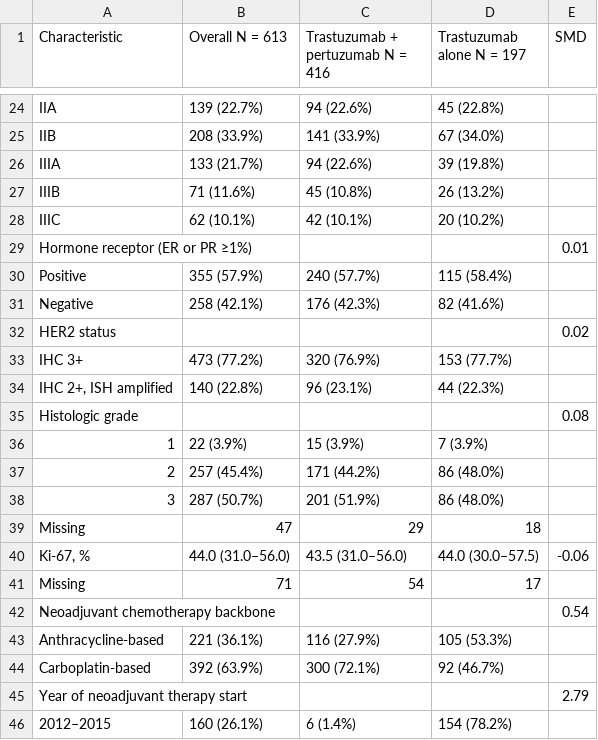
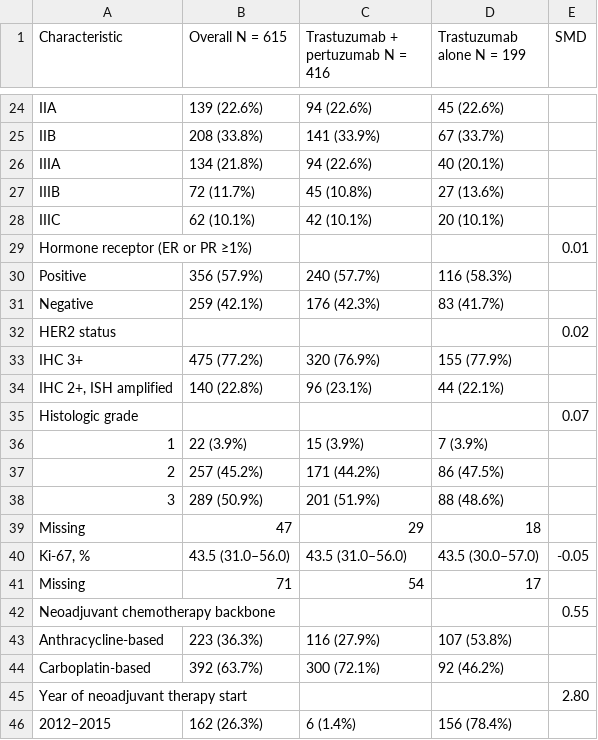
Before and after one commit to htlin222/from-irb-to-manuscript, a CSV file: results/table1.csv, drawn as a sheet; only a part is shown, gaps mark what is left out; the diff covers the shown part only; the diff names each change by its address in the sheet, - before the commit and + after, or states it on an @@ line.

```diff
--- a/results/table1.csv
+++ b/results/table1.csv
-B1: Overall N = 613
+B1: Overall N = 615
-D1: Trastuzumab alone N = 197
+D1: Trastuzumab alone N = 199
-B24 (Overall N = 615): 139 (22.7%)
+B24 (Overall N = 615): 139 (22.6%)
-D24 (Trastuzumab alone N = 199): 45 (22.8%)
+D24 (Trastuzumab alone N = 199): 45 (22.6%)
-B25 (Overall N = 615): 208 (33.9%)
+B25 (Overall N = 615): 208 (33.8%)
-D25 (Trastuzumab alone N = 199): 67 (34.0%)
+D25 (Trastuzumab alone N = 199): 67 (33.7%)
-B26 (Overall N = 615): 133 (21.7%)
+B26 (Overall N = 615): 134 (21.8%)
-D26 (Trastuzumab alone N = 199): 39 (19.8%)
+D26 (Trastuzumab alone N = 199): 40 (20.1%)
-B27 (Overall N = 615): 71 (11.6%)
+B27 (Overall N = 615): 72 (11.7%)
-D27 (Trastuzumab alone N = 199): 26 (13.2%)
+D27 (Trastuzumab alone N = 199): 27 (13.6%)
-D28 (Trastuzumab alone N = 199): 20 (10.2%)
+D28 (Trastuzumab alone N = 199): 20 (10.1%)
-B30 (Overall N = 615): 355 (57.9%)
+B30 (Overall N = 615): 356 (57.9%)
-D30 (Trastuzumab alone N = 199): 115 (58.4%)
+D30 (Trastuzumab alone N = 199): 116 (58.3%)
-B31 (Overall N = 615): 258 (42.1%)
+B31 (Overall N = 615): 259 (42.1%)
-D31 (Trastuzumab alone N = 199): 82 (41.6%)
+D31 (Trastuzumab alone N = 199): 83 (41.7%)
-B33 (Overall N = 615): 473 (77.2%)
+B33 (Overall N = 615): 475 (77.2%)
-D33 (Trastuzumab alone N = 199): 153 (77.7%)
+D33 (Trastuzumab alone N = 199): 155 (77.9%)
-D34 (Trastuzumab alone N = 199): 44 (22.3%)
+D34 (Trastuzumab alone N = 199): 44 (22.1%)
-E35 (SMD): 0.08
+E35 (SMD): 0.07
-B37 (Overall N = 615): 257 (45.4%)
+B37 (Overall N = 615): 257 (45.2%)
-D37 (Trastuzumab alone N = 199): 86 (48.0%)
+D37 (Trastuzumab alone N = 199): 86 (47.5%)
-B38 (Overall N = 615): 287 (50.7%)
+B38 (Overall N = 615): 289 (50.9%)
-D38 (Trastuzumab alone N = 199): 86 (48.0%)
+D38 (Trastuzumab alone N = 199): 88 (48.6%)
-B40 (Overall N = 615): 44.0 (31.0–56.0)
+B40 (Overall N = 615): 43.5 (31.0–56.0)
-D40 (Trastuzumab alone N = 199): 44.0 (30.0–57.5)
+D40 (Trastuzumab alone N = 199): 43.5 (30.0–57.0)
-E40 (SMD): -0.06
+E40 (SMD): -0.05
-E42 (SMD): 0.54
+E42 (SMD): 0.55
-B43 (Overall N = 615): 221 (36.1%)
+B43 (Overall N = 615): 223 (36.3%)
-D43 (Trastuzumab alone N = 199): 105 (53.3%)
+D43 (Trastuzumab alone N = 199): 107 (53.8%)
-B44 (Overall N = 615): 392 (63.9%)
+B44 (Overall N = 615): 392 (63.7%)
-D44 (Trastuzumab alone N = 199): 92 (46.7%)
+D44 (Trastuzumab alone N = 199): 92 (46.2%)
-E45 (SMD): 2.79
+E45 (SMD): 2.80
-B46 (Overall N = 615): 160 (26.1%)
+B46 (Overall N = 615): 162 (26.3%)
-D46 (Trastuzumab alone N = 199): 154 (78.2%)
+D46 (Trastuzumab alone N = 199): 156 (78.4%)
```
Also changed, not shown: 34 edited cells elsewhere in this file, results/cohort_flow.csv, results/data_validation.csv, 6 other files.
